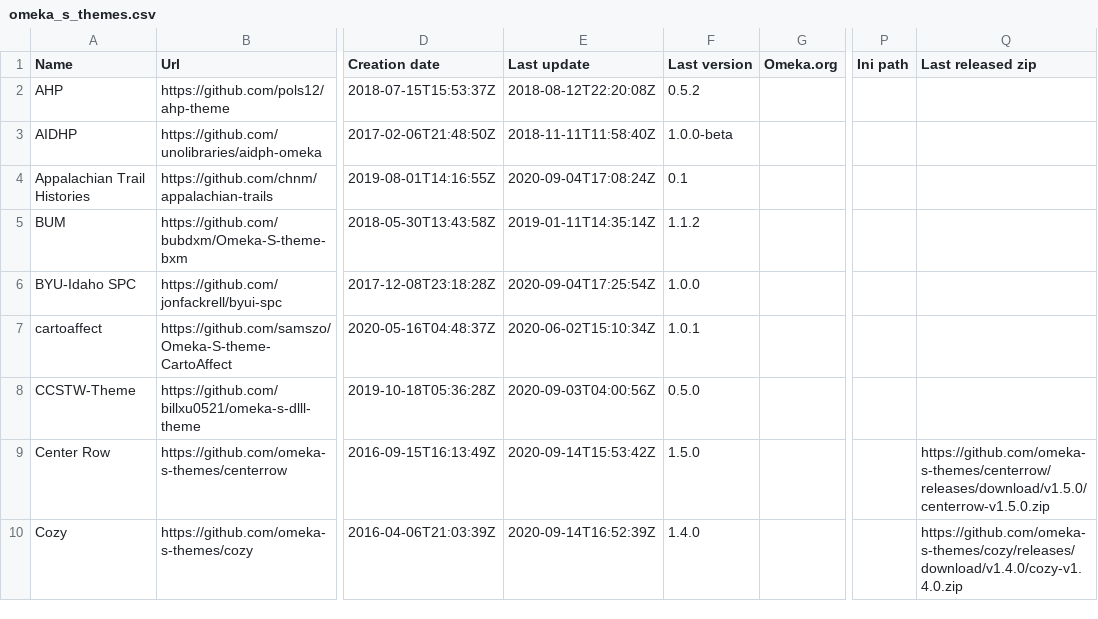
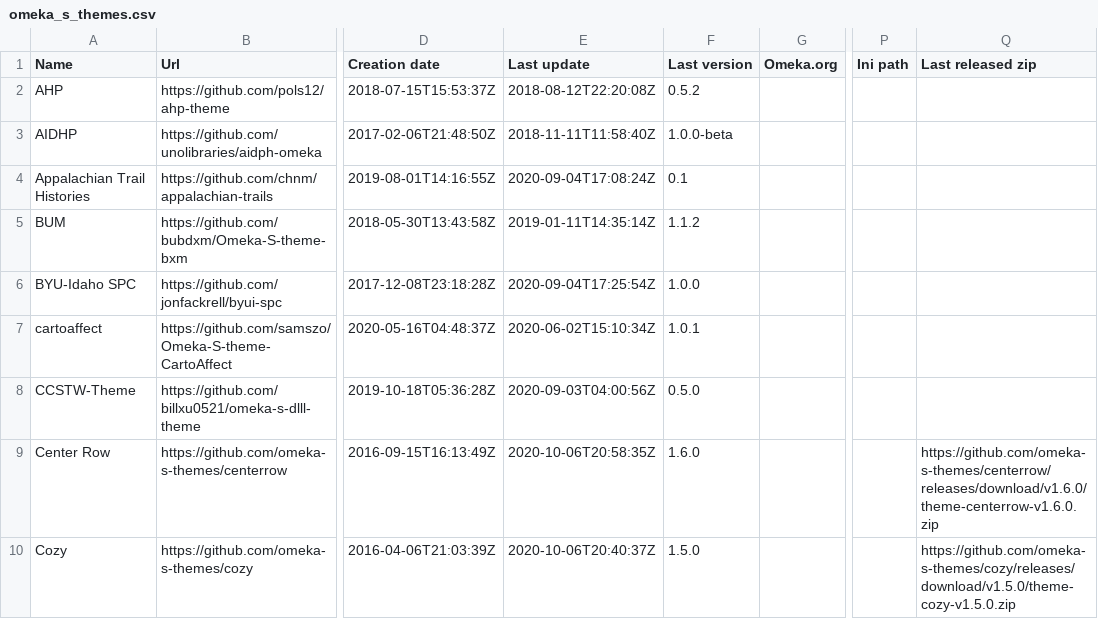
Before and after one commit to Daniel-KM/UpgradeToOmekaS, a CSV file: _data/omeka_s_themes.csv, drawn as a sheet; only a part is shown, gaps mark what is left out; the diff covers the shown part only; the diff names each change by its address in the sheet, - before the commit and + after, or states it on an @@ line.

Commit message:
Updated lists.

```diff
--- a/_data/omeka_s_themes.csv
+++ b/_data/omeka_s_themes.csv
-E9 (Last update): 2020-09-14T15:53:42Z
+E9 (Last update): 2020-10-06T20:58:35Z
-F9 (Last version): 1.5.0
+F9 (Last version): 1.6.0
-Q9 (Last released zip): https://github.com/omeka-s-themes/centerrow/releases/download/v1.5.0/centerrow-v1.5.0.zip
+Q9 (Last released zip): https://github.com/omeka-s-themes/centerrow/releases/download/v1.6.0/theme-centerrow-v1.6.0.zip
-E10 (Last update): 2020-09-14T16:52:39Z
+E10 (Last update): 2020-10-06T20:40:37Z
-F10 (Last version): 1.4.0
+F10 (Last version): 1.5.0
-Q10 (Last released zip): https://github.com/omeka-s-themes/cozy/releases/download/v1.4.0/cozy-v1.4.0.zip
+Q10 (Last released zip): https://github.com/omeka-s-themes/cozy/releases/download/v1.5.0/theme-cozy-v1.5.0.zip
```
Also changed, not shown: 1 added row and 11 edited cells elsewhere in this file, _data/omeka_plugins.csv, _data/omeka_s_modules.csv, 1 other file.
